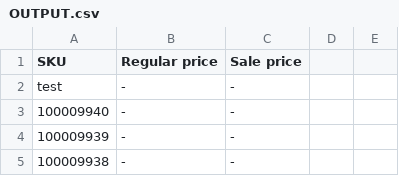
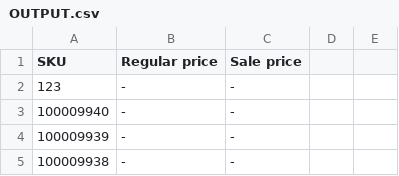
Before and after one commit to epiconetic/import_bulk, a CSV file: OUTPUT.csv, drawn as a sheet; only a part is shown.

Commit message:
Menambahkan atau memperbarui file OUTPUT.csv

```diff
--- a/OUTPUT.csv
+++ b/OUTPUT.csv
@@ -1,3 +1,3 @@
 SKU,Regular price,Sale price
-test,  -   ,  -
+123,  -   ,  -
 100009940,  -   ,  -
```
